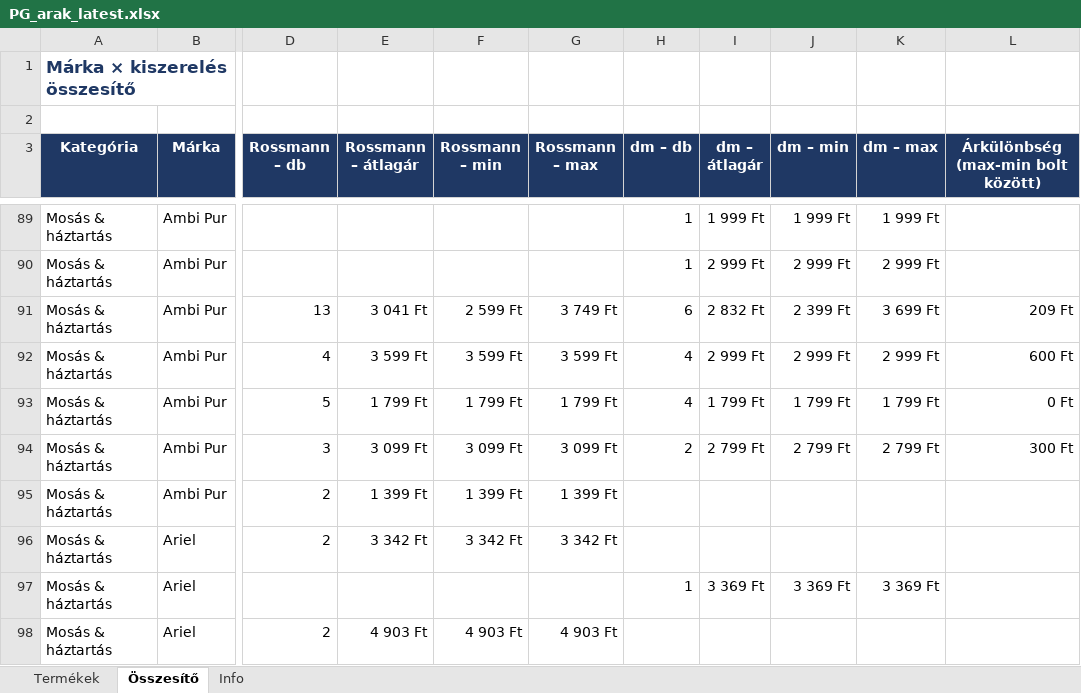
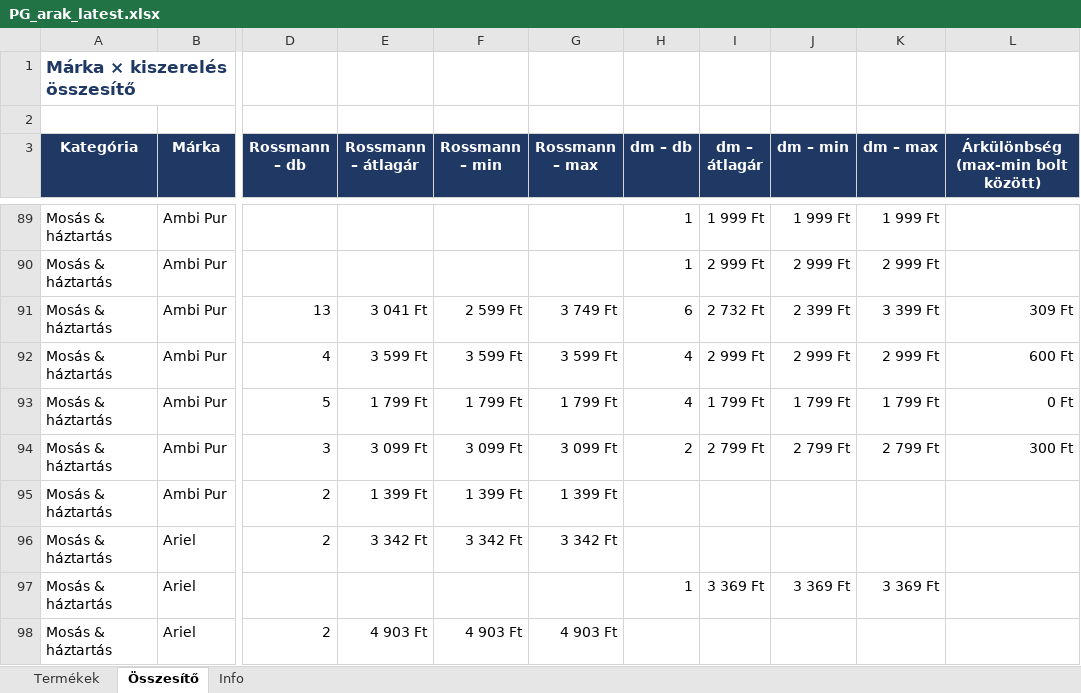
Before and after one commit to MatraBendi/Dm_Rsm_Scraper, an Excel workbook: docs/data/PG_arak_latest.xlsx, sheet Összesítő, drawn as a sheet; only a part is shown, gaps mark what is left out; values as stored, in another font and other column widths than the file's, no borders; the diff names each change by its address in the sheet, - before the commit and + after, or states it on an @@ line.

```diff
--- a/docs/data/PG_arak_latest.xlsx (sheet Összesítő)
+++ b/docs/data/PG_arak_latest.xlsx (sheet Összesítő)
-I91 (dm – átlagár): 2 832 Ft
+I91 (dm – átlagár): 2 732 Ft
-K91 (dm – max): 3 699 Ft
+K91 (dm – max): 3 399 Ft
-L91: 209 Ft
+L91: 309 Ft
```
Also changed, not shown: sheet Termékek, sheet Info, 4 other files.
